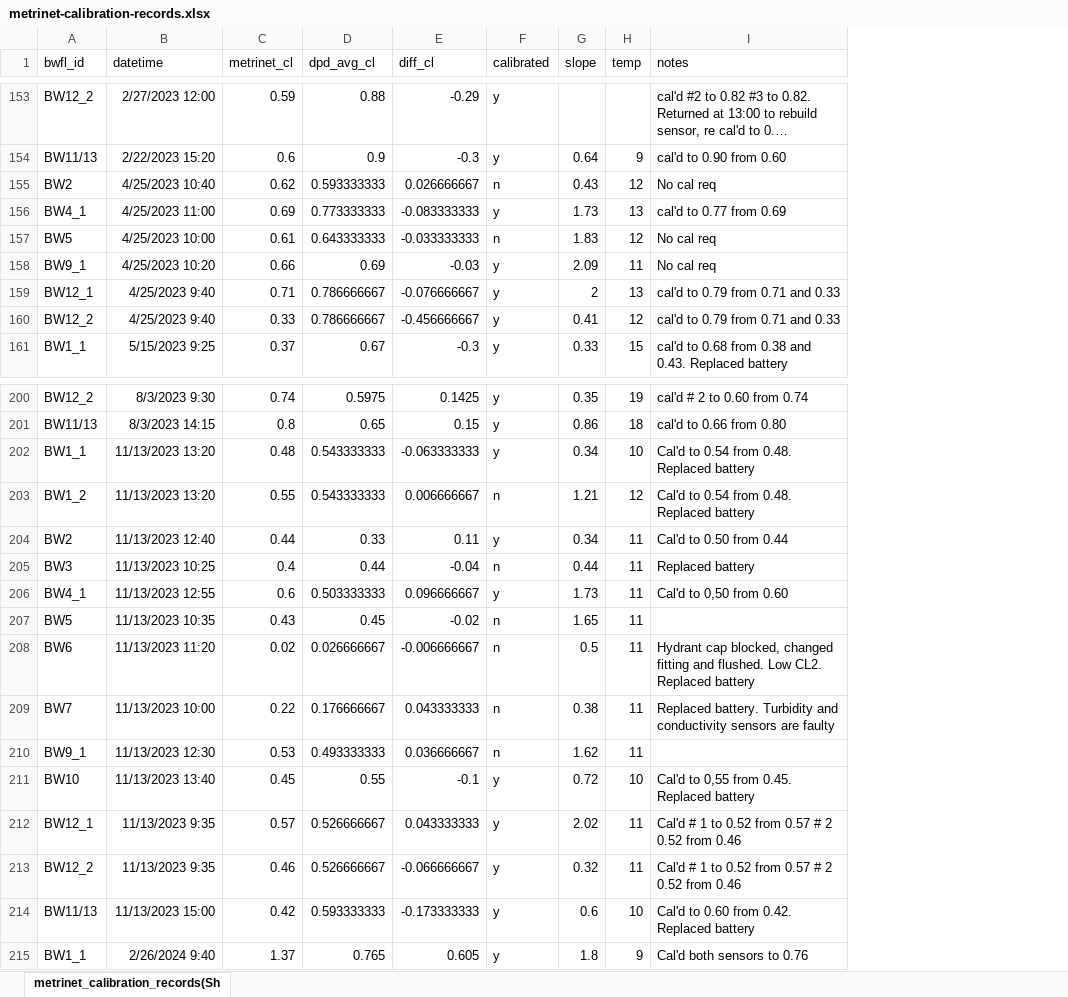
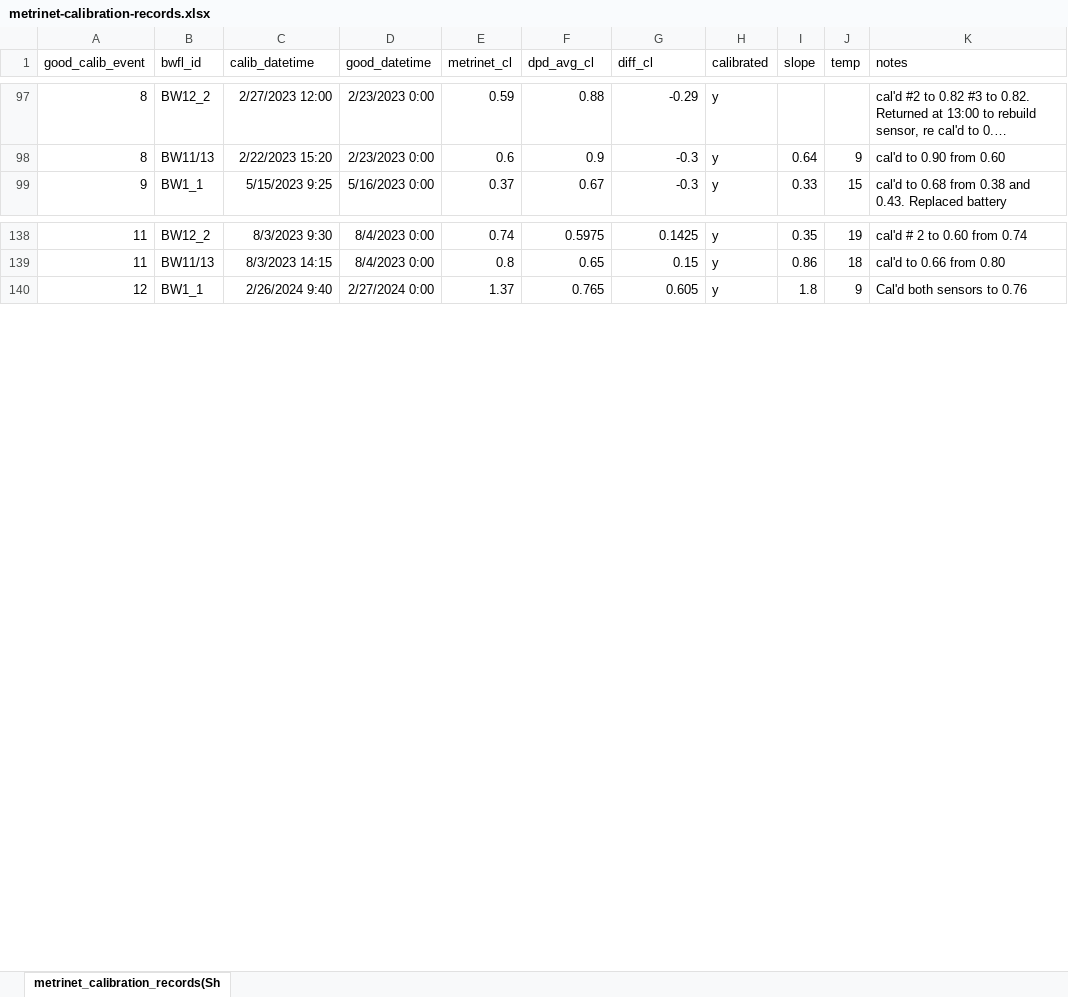
Before and after one commit to bradleywjenks/bayesian-wq-calibration, an Excel workbook: data/timeseries/raw/metrinet-calibration-records.xlsx, sheet metrinet_calibration_records(Sh, drawn as a sheet; only a part is shown, gaps mark what is left out; long unchanged cells end in …; values as stored, in another font and other column widths than the file's, no borders; removed rows and columns are numbered as before the commit, all else as after; the diff covers the shown part only; the diff names each change by its address in the sheet, - before the commit and + after, or states it on an @@ line.

Commit message:
update good data periods in metrinet calibration records

```diff
--- a/data/timeseries/raw/metrinet-calibration-records.xlsx (sheet metrinet_calibration_records(Sh)
+++ b/data/timeseries/raw/metrinet-calibration-records.xlsx (sheet metrinet_calibration_records(Sh)
+column A (good_calib_event), rows 97-99: 8 | 8 | 9; rows 138-140: 11 | 11 | 12
+column D (good_datetime), rows 97-99: 2/23/2023 0:00 | 2/23/2023 0:00 | 5/16/2023 0:00; rows 138-140: 8/4/2023 0:00 | 8/4/2023 0:00 | 2/27/2024 0:00
-C1: datetime
+C1: calib_datetime
-row 155: BW2 | 4/25/2023 10:40 | 0.62 | 0.593333333 | 0.026666667 | n | 0.43 | 12 | No cal req
-row 156: BW4_1 | 4/25/2023 11:00 | 0.69 | 0.773333333 | -0.083333333 | y | 1.73 | 13 | cal'd to 0.77 from 0.69
-row 157: BW5 | 4/25/2023 10:00 | 0.61 | 0.643333333 | -0.033333333 | n | 1.83 | 12 | No cal req
-row 158: BW9_1 | 4/25/2023 10:20 | 0.66 | 0.69 | -0.03 | y | 2.09 | 11 | No cal req
-row 159: BW12_1 | 4/25/2023 9:40 | 0.71 | 0.786666667 | -0.076666667 | y | 2 | 13 | cal'd to 0.79 from 0.71 and 0.33
-row 160: BW12_2 | 4/25/2023 9:40 | 0.33 | 0.786666667 | -0.456666667 | y | 0.41 | 12 | cal'd to 0.79 from 0.71 and 0.33
-row 202: BW1_1 | 11/13/2023 13:20 | 0.48 | 0.543333333 | -0.063333333 | y | 0.34 | 10 | Cal'd to 0.54 from 0.48. Replaced battery
-row 203: BW1_2 | 11/13/2023 13:20 | 0.55 | 0.543333333 | 0.006666667 | n | 1.21 | 12 | Cal'd to 0.54 from 0.48. Replaced battery
-row 204: BW2 | 11/13/2023 12:40 | 0.44 | 0.33 | 0.11 | y | 0.34 | 11 | Cal'd to 0.50 from 0.44
-row 205: BW3 | 11/13/2023 10:25 | 0.4 | 0.44 | -0.04 | n | 0.44 | 11 | Replaced battery
-row 206: BW4_1 | 11/13/2023 12:55 | 0.6 | 0.503333333 | 0.096666667 | y | 1.73 | 11 | Cal'd to 0,50 from 0.60
-row 207: BW5 | 11/13/2023 10:35 | 0.43 | 0.45 | -0.02 | n | 1.65 | 11
-row 208: BW6 | 11/13/2023 11:20 | 0.02 | 0.026666667 | -0.006666667 | n | 0.5 | 11 | Hydrant cap blocked, changed fitting and flushed. Low CL2. Replaced battery
-row 209: BW7 | 11/13/2023 10:00 | 0.22 | 0.176666667 | 0.043333333 | n | 0.38 | 11 | Replaced battery. Turbidity and conductivity sensors are faulty
-row 210: BW9_1 | 11/13/2023 12:30 | 0.53 | 0.493333333 | 0.036666667 | n | 1.62 | 11
-row 211: BW10 | 11/13/2023 13:40 | 0.45 | 0.55 | -0.1 | y | 0.72 | 10 | Cal'd to 0,55 from 0.45. Replaced battery
-row 212: BW12_1 | 11/13/2023 9:35 | 0.57 | 0.526666667 | 0.043333333 | y | 2.02 | 11 | Cal'd # 1 to 0.52 from 0.57 # 2 0.52 from 0.46
-row 213: BW12_2 | 11/13/2023 9:35 | 0.46 | 0.526666667 | -0.066666667 | y | 0.32 | 11 | Cal'd # 1 to 0.52 from 0.57 # 2 0.52 from 0.46
-row 214: BW11/13 | 11/13/2023 15:00 | 0.42 | 0.593333333 | -0.173333333 | y | 0.6 | 10 | Cal'd to 0.60 from 0.42. Replaced battery
```
Also changed, not shown: 56 removed rows elsewhere in this sheet, 1 other file.
